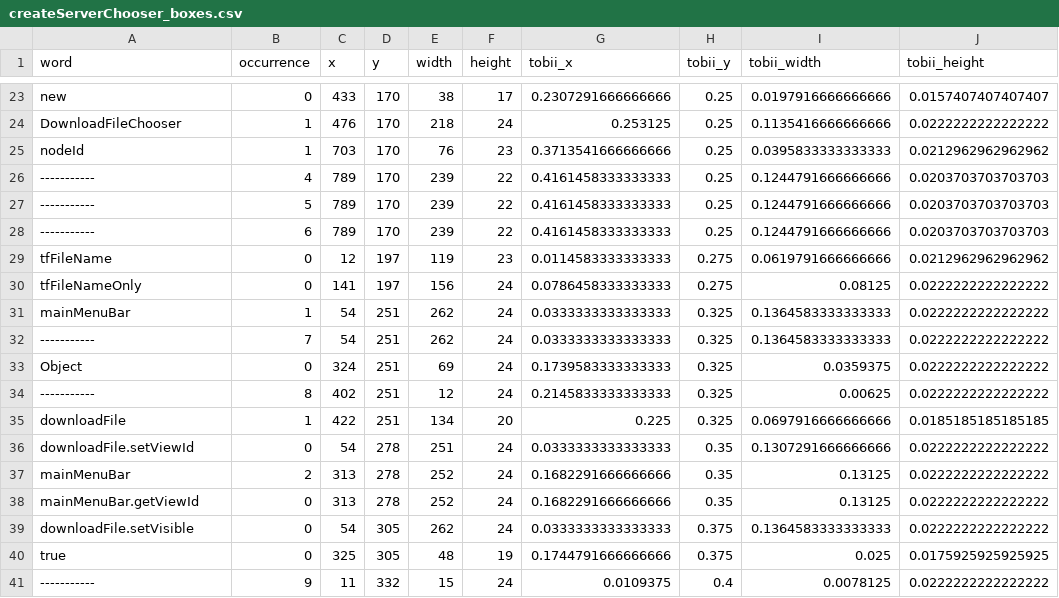
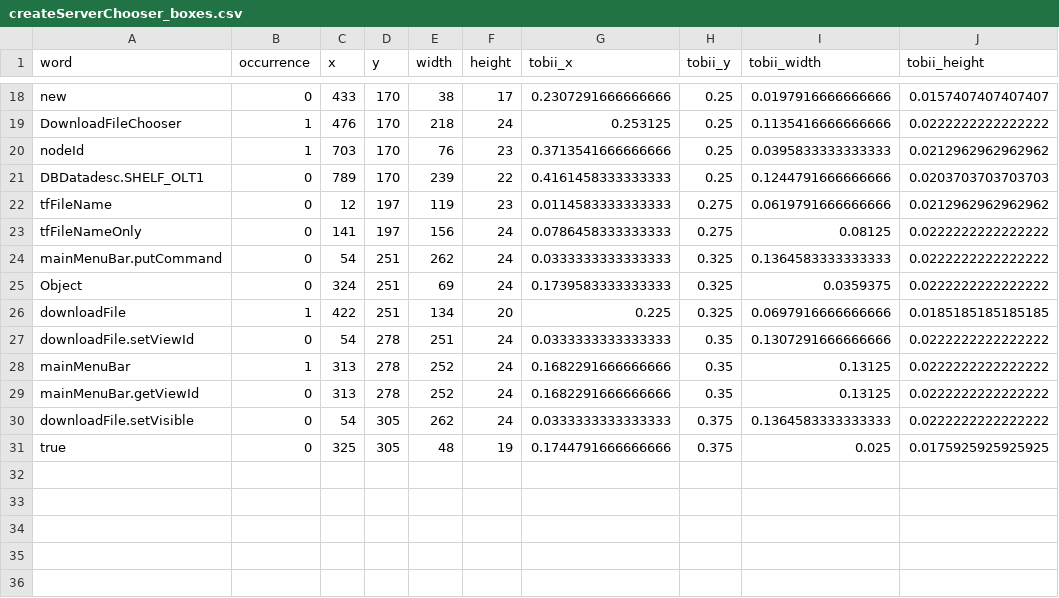
Before and after one commit to largehappygroup/eyetracking_tutorial, a CSV file: word_coordinates_preprocessed/createServerChooser_boxes.csv, drawn as a sheet; only a part is shown, gaps mark what is left out; the diff covers the shown part only.

```diff
--- a/word_coordinates_preprocessed/createServerChooser_boxes.csv
+++ b/word_coordinates_preprocessed/createServerChooser_boxes.csv
@@ -25,14 +20,10 @@ DownloadFileChooser,1,476,170,218,24,0.253125,0.25,0.1135416666666666,0.02222222
 nodeId,1,703,170,76,23,0.3713541666666666,0.25,0.0395833333333333,0.0212962962962962
------------,4,789,170,239,22,0.4161458333333333,0.25,0.1244791666666666,0.0203703703703703
------------,5,789,170,239,22,0.4161458333333333,0.25,0.1244791666666666,0.0203703703703703
------------,6,789,170,239,22,0.4161458333333333,0.25,0.1244791666666666,0.0203703703703703
+DBDatadesc.SHELF_OLT1,0,789,170,239,22,0.4161458333333333,0.25,0.1244791666666666,0.0203703703703703
 tfFileName,0,12,197,119,23,0.0114583333333333,0.275,0.0619791666666666,0.0212962962962962
 tfFileNameOnly,0,141,197,156,24,0.0786458333333333,0.275,0.08125,0.0222222222222222
-mainMenuBar,1,54,251,262,24,0.0333333333333333,0.325,0.1364583333333333,0.0222222222222222
------------,7,54,251,262,24,0.0333333333333333,0.325,0.1364583333333333,0.0222222222222222
+mainMenuBar.putCommand,0,54,251,262,24,0.0333333333333333,0.325,0.1364583333333333,0.0222222222222222
 Object,0,324,251,69,24,0.1739583333333333,0.325,0.0359375,0.0222222222222222
------------,8,402,251,12,24,0.2145833333333333,0.325,0.00625,0.0222222222222222
 downloadFile,1,422,251,134,20,0.225,0.325,0.0697916666666666,0.0185185185185185
 downloadFile.setViewId,0,54,278,251,24,0.0333333333333333,0.35,0.1307291666666666,0.0222222222222222
-mainMenuBar,2,313,278,252,24,0.1682291666666666,0.35,0.13125,0.0222222222222222
+mainMenuBar,1,313,278,252,24,0.1682291666666666,0.35,0.13125,0.0222222222222222
 mainMenuBar.getViewId,0,313,278,252,24,0.1682291666666666,0.35,0.13125,0.0222222222222222
@@ -40,2 +31 @@ downloadFile.setVisible,0,54,305,262,24,0.0333333333333333,0.375,0.1364583333333
 true,0,325,305,48,19,0.1744791666666666,0.375,0.025,0.0175925925925925
------------,9,11,332,15,24,0.0109375,0.4,0.0078125,0.0222222222222222
```
Also changed, not shown: 5 removed rows elsewhere in this file, word_coordinates/createServerChooser_boxes.csv, 1 other file.
